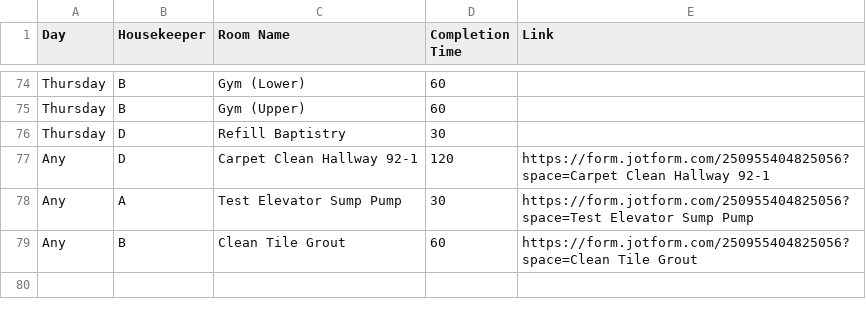
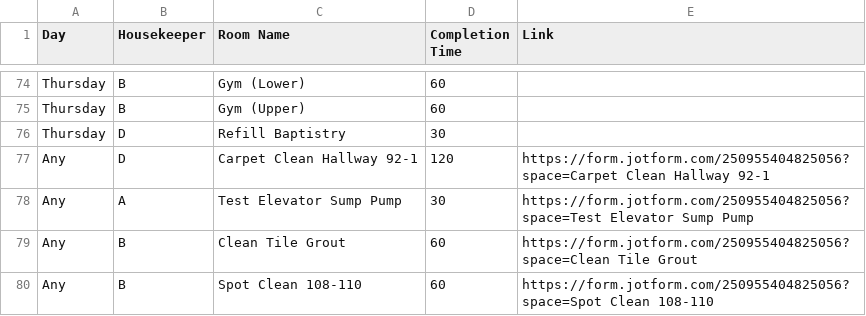
Before and after one commit to nothinghysterical/repository, a CSV file: schedules/Colerain-Week1.csv, drawn as a sheet; only a part is shown, gaps mark what is left out.

Commit message:
Update Colerain-Week1.csv

```diff
--- a/schedules/Colerain-Week1.csv
+++ b/schedules/Colerain-Week1.csv
@@ -79 +79,2 @@ Any,A,Test Elevator Sump Pump,30,https://form.jotform.com/250955404825056?space=
 Any,B,Clean Tile Grout,60,https://form.jotform.com/250955404825056?space=Clean Tile Grout
+Any,B,Spot Clean 108-110,60,https://form.jotform.com/250955404825056?space=Spot Clean 108-110
```
